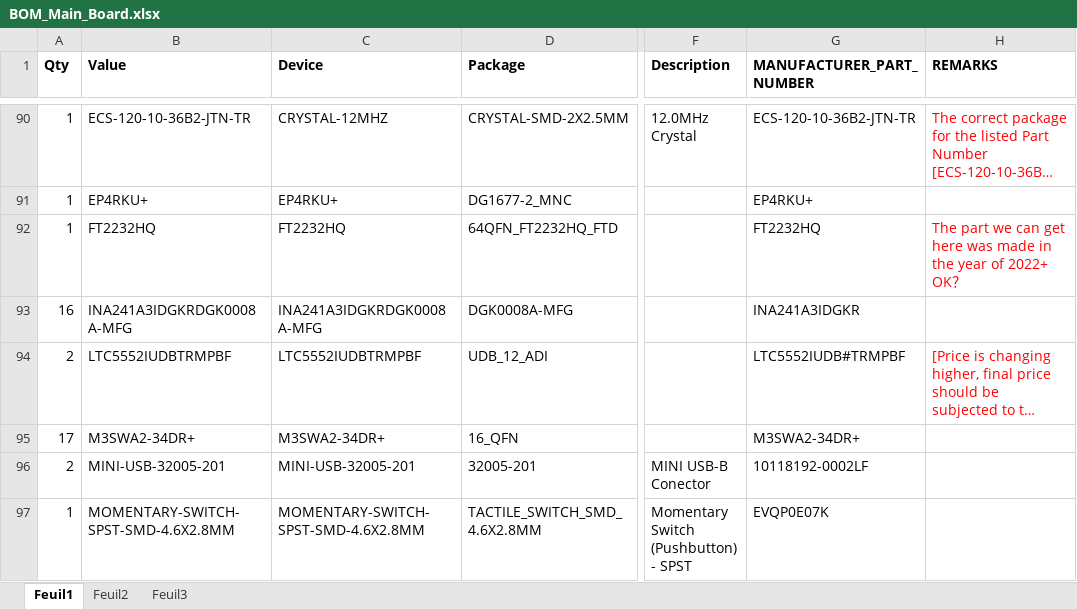
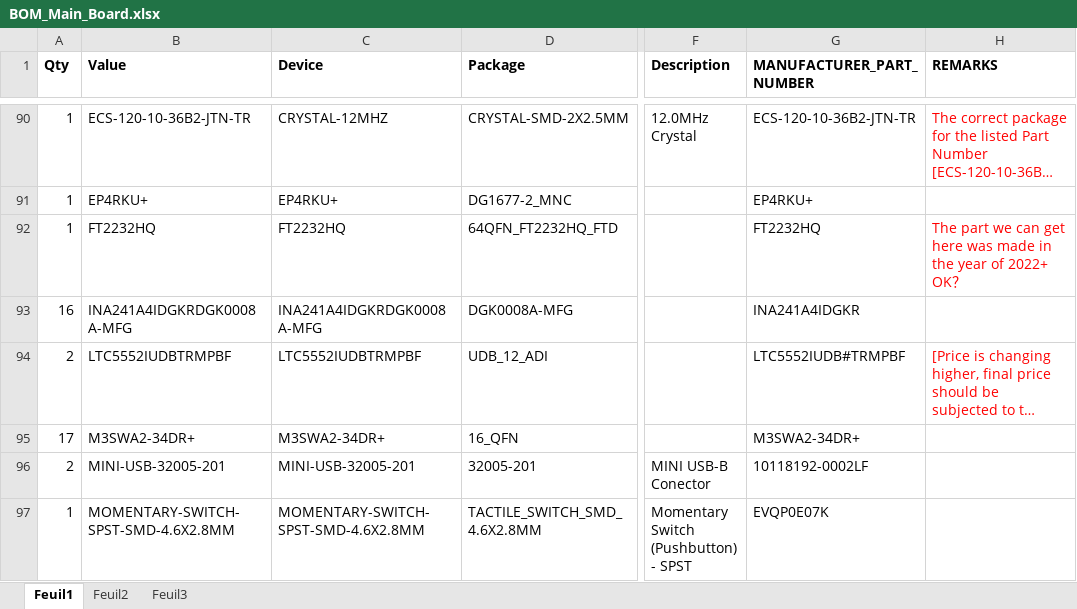
Before and after one commit to MKonovalov/PLFM_RADAR, an Excel workbook: 4_Schematics and Boards Layout/4_7_Production Files/Gerber_Main_Board/BOM_Main_Board.xlsx, sheet Feuil1, drawn as a sheet; only a part is shown, gaps mark what is left out; long unchanged cells end in …; values as stored, in another font and other column widths than the file's, no borders; the diff names each change by its address in the sheet, - before the commit and + after, or states it on an @@ line.

Commit message:
fix(hw): move the PA sense chain to the INA241A4 (Lane B B2.5)
The current-sense amplifier is not on the PA board at all -- the shunt (`R10`,
5 mOhm) is, and 16 x `INA241A3IDGKR` on the main board (`U11`, `U73`-`U87`) read
it.  At the A3's 50 V/V into the ADS7830's 2.5 V internal reference the span is
10 A at 39.2 mA/LSB, so the 1.68 A bias target sits at only 17 % of span.

Decision (owner): INA241A4 = 100 V/V.  TI's datasheet lists the gain options as
10/20/50/100/200 V/V for A1/A2/A3/A4/B4, and the A4 shares the A3's DGK/VSSOP-8
package and pinout, so this is a part-number change with no layout impact:

    span         10 A   -> 5 A
    resolution   39.2   -> 19.6 mA/LSB
    1.68 A       17 %   -> 34 % of span      (2.5 A trip still inside 5 A)

Changed together: the schematic (library deviceset *and* the 16 references --
Eagle resolves the symbol from that name, so leaving it at A3 would describe a
different part than the BOM buys), the board's 16 elements, the production BOM
(value, device and MPN) and `PA_INA_GAIN`.  The gain string occurs in three
shapes that share one literal, so the replacement is counted (21 in the .sch,
32 in the .brd) rather than pattern-guessed.

Tests moved to the Rev B chain, including the ones that encoded the superseded
numbers: `test_pa_sense` now expects a 5 A span, 19.6 mA/LSB, target code 86 (was
43) and the 0.1 ohm-shunt diagnostic's 0.25 A full scale; the legacy gap-3
re-read test carried its own copy of the *old* formula (3.3 V reference and gain
50, i.e. the 32 %-low chain Phase 1 replaced), so its local formula and raw
values were brought onto the chain the firmware actually uses.

Verified: CAD structure unchanged (1978 parts / 791 elements), zero stale A3
references, the xlsx differs from HEAD in exactly 3 cells, all three artifact
gates stay green (the board/BOM consistency gate is what proves the three files
agree), MCU suite 26/26 and `test_pa_sense` 6/6.

```diff
--- a/4_Schematics and Boards Layout/4_7_Production Files/Gerber_Main_Board/BOM_Main_Board.xlsx (sheet Feuil1)
+++ b/4_Schematics and Boards Layout/4_7_Production Files/Gerber_Main_Board/BOM_Main_Board.xlsx (sheet Feuil1)
-B93 (Value): INA241A3IDGKRDGK0008A-MFG
+B93 (Value): INA241A4IDGKRDGK0008A-MFG
-C93 (Device): INA241A3IDGKRDGK0008A-MFG
+C93 (Device): INA241A4IDGKRDGK0008A-MFG
-G93 (MANUFACTURER_PART_NUMBER): INA241A3IDGKR
+G93 (MANUFACTURER_PART_NUMBER): INA241A4IDGKR
```
Also changed, not shown: 7 other files.
